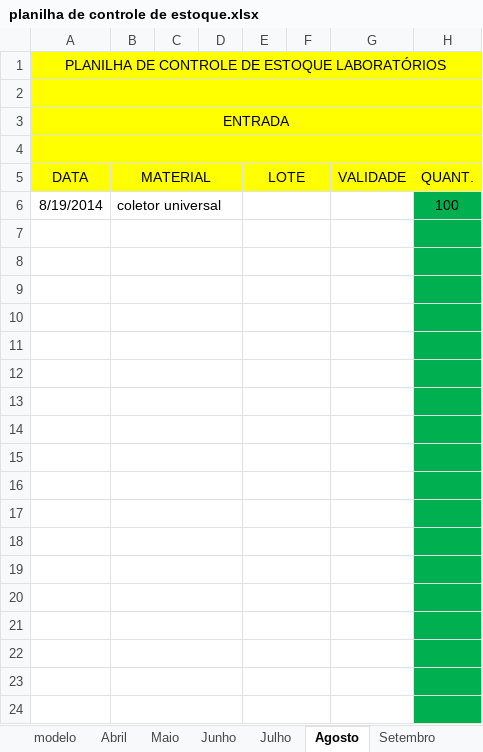
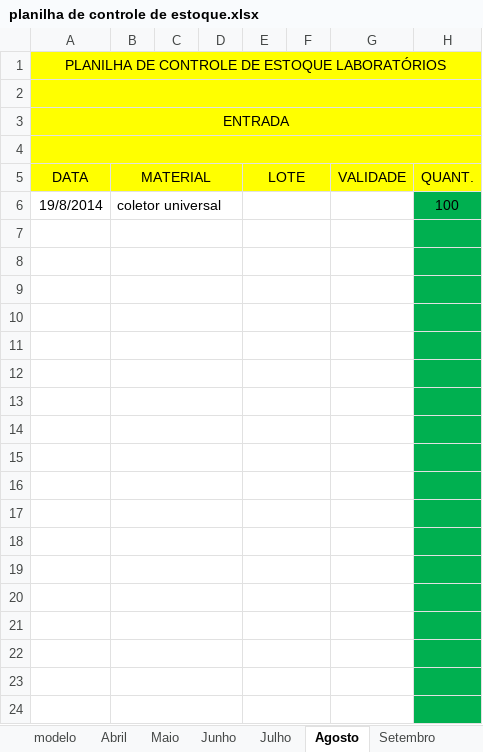
Before and after one commit to IAESB/LabEstoque, an Excel workbook: doc/planilha de controle de estoque.xlsx, sheet Agosto, drawn as a sheet; only a part is shown; values as stored, in another font and other column widths than the file's, no borders; the diff names each change by its address in the sheet, - before the commit and + after, or states it on an @@ line.

```diff
--- a/doc/planilha de controle de estoque.xlsx (sheet Agosto)
+++ b/doc/planilha de controle de estoque.xlsx (sheet Agosto)
-A6 (ENTRADA): 8/19/2014
+A6 (ENTRADA): 19/8/2014
```
Also changed, not shown: sheet Setembro, sheet Abril, sheet Julho, sheet Junho, sheet Maio, 3 other files.
